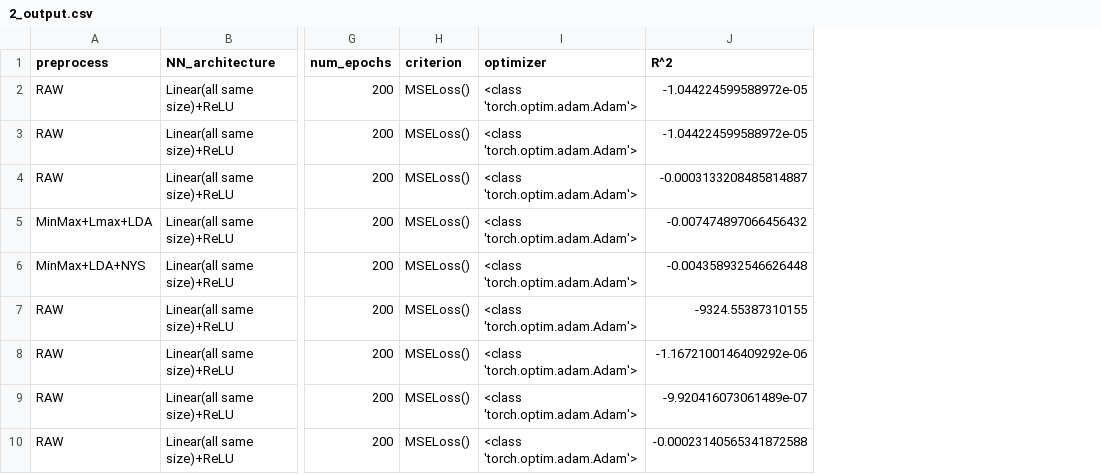
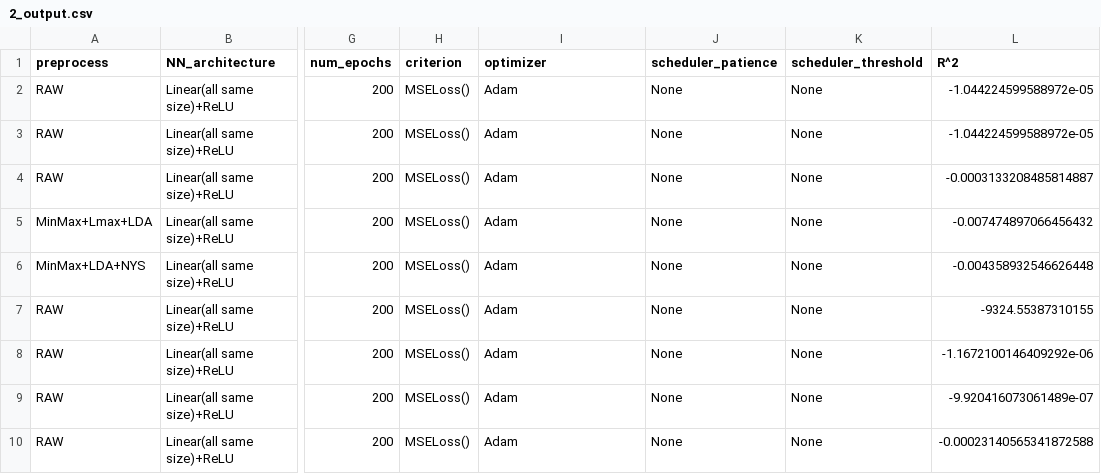
Before and after one commit to RiccardoEvangelisti/Data-Analytics-Project, a CSV file: Train_Module/2_output.csv, drawn as a sheet; only a part is shown, gaps mark what is left out; the diff names each change by its address in the sheet, - before the commit and + after, or states it on an @@ line.

Commit message:
update 2_output.csv

```diff
--- a/Train_Module/2_output.csv
+++ b/Train_Module/2_output.csv
+column J (scheduler_patience), rows 2-10: all None
+column K (scheduler_threshold), rows 2-10: all None
-I2:I10 (optimizer): <class 'torch.optim.adam.Adam'>
+I2:I10 (optimizer): Adam
```
